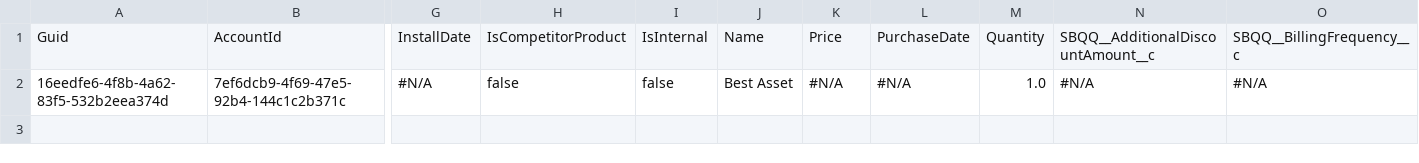
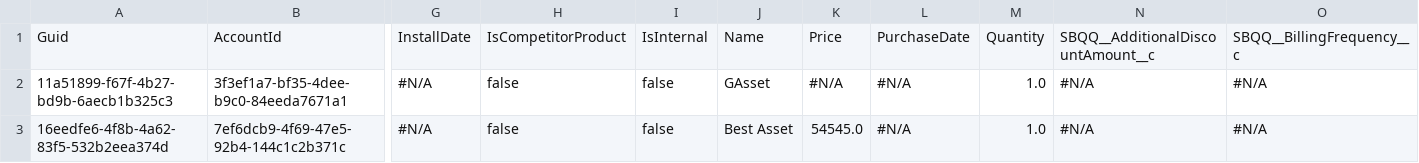
Before and after one commit to prodlytestuser/CPQTest19, a CSV file: Asset.csv, drawn as a sheet; only a part is shown, gaps mark what is left out; addresses are those after the commit; rows hold the shown columns only; the diff names each change by its address in the sheet, - before the commit and + after, or states it on an @@ line.

```diff
--- a/Asset.csv
+++ b/Asset.csv
+row 2: 11a51899-f67f-4b27-bd9b-6aecb1b325c3 | 3f3ef1a7-bf35-4dee-b9c0-84eeda7671a1 | #N/A | false | false | GAsset | #N/A | #N/A | 1.0 | #N/A | #N/A
-K3: #N/A
+K3: 54545.0
```
Also changed, not shown: Account.csv, Case.csv, 3 other files.
